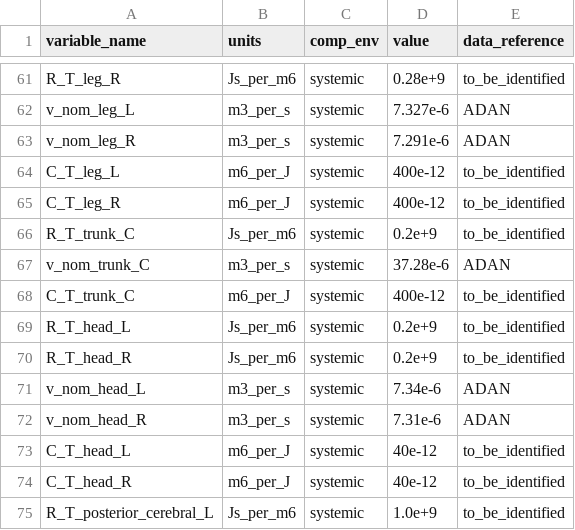
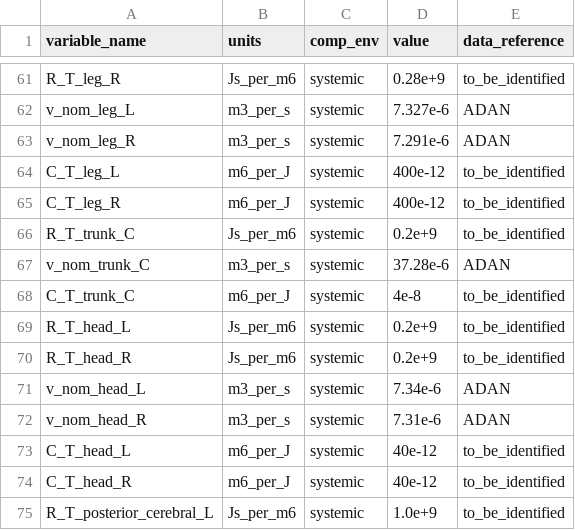
Before and after one commit to FinbarArgus/circulatory_autogen, a CSV file: resources/parameters_orig.csv, drawn as a sheet; only a part is shown, gaps mark what is left out.

```diff
--- a/resources/parameters_orig.csv
+++ b/resources/parameters_orig.csv
@@ -67,3 +67,3 @@ R_T_trunk_C,Js_per_m6,systemic,0.2e+9,to_be_identified
 v_nom_trunk_C,m3_per_s,systemic,37.28e-6,ADAN
-C_T_trunk_C,m6_per_J,systemic,400e-12,to_be_identified
+C_T_trunk_C,m6_per_J,systemic,4e-8,to_be_identified
 R_T_head_L,Js_per_m6,systemic,0.2e+9,to_be_identified
```
Also changed, not shown: 9 other files.
